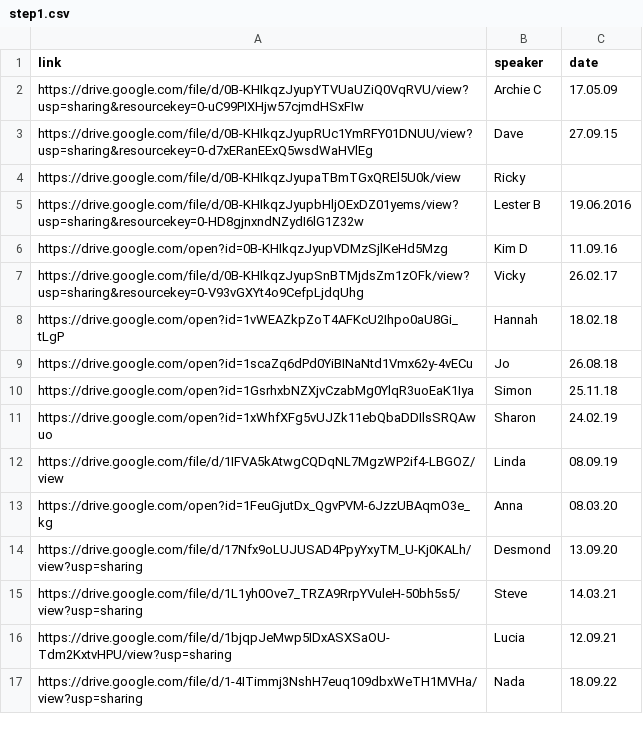
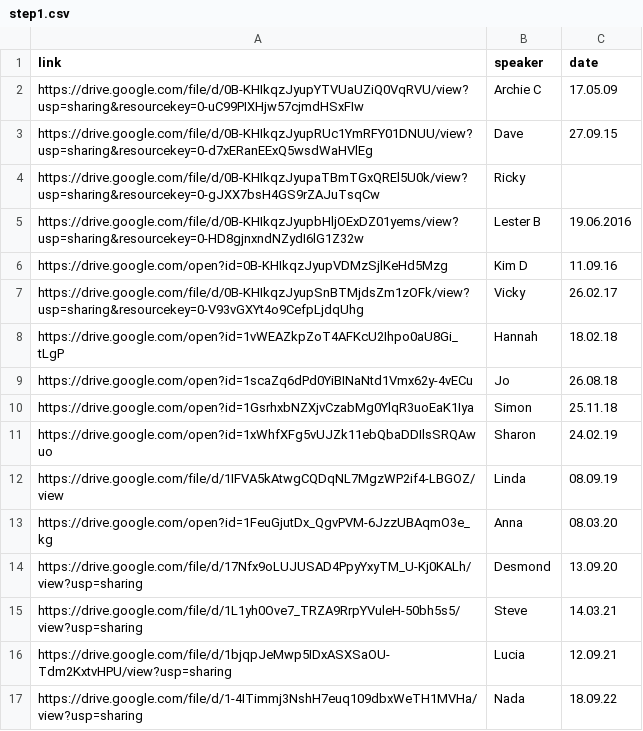
Before and after one commit to naeuston/naeuston.github.io, a CSV file: _data/shares/step1.csv, drawn as a sheet.

Commit message:
Update step1.csv
Update link for Ricky's share

```diff
--- a/_data/shares/step1.csv
+++ b/_data/shares/step1.csv
@@ -3,3 +3,3 @@ https://drive.google.com/file/d/0B-KHIkqzJyupYTVUaUZiQ0VqRVU/view?usp=sharing&re
 https://drive.google.com/file/d/0B-KHIkqzJyupRUc1YmRFY01DNUU/view?usp=sharing&resourcekey=0-d7xERanEExQ5wsdWaHVlEg,Dave,27.09.15
-https://drive.google.com/file/d/0B-KHIkqzJyupaTBmTGxQREl5U0k/view,Ricky,
+https://drive.google.com/file/d/0B-KHIkqzJyupaTBmTGxQREl5U0k/view?usp=sharing&resourcekey=0-gJXX7bsH4GS9rZAJuTsqCw,Ricky,
 https://drive.google.com/file/d/0B-KHIkqzJyupbHljOExDZ01yems/view?usp=sharing&resourcekey=0-HD8gjnxndNZydI6lG1Z32w,Lester B,19.06.2016
```
